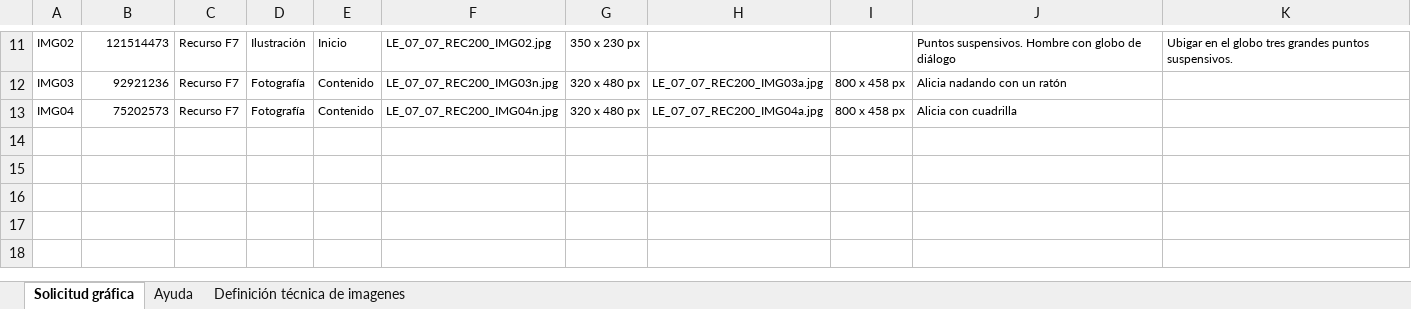
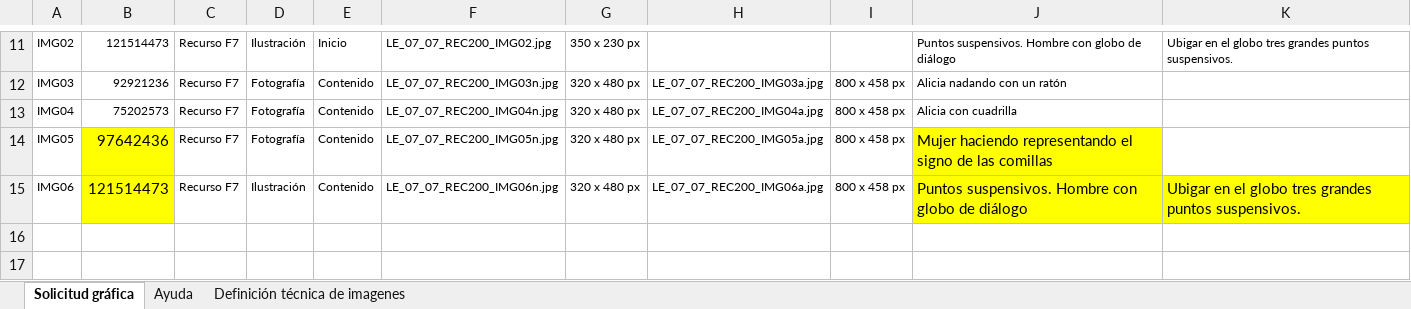
Before and after one commit to AulaPlanetaColombia/Lenguaje, an Excel workbook: fuentes/contenidos/grado07/guion07/SolicitudGraficaLE_07_07_REC200.xlsx, sheet Solicitud gráfica, drawn as a sheet; only a part is shown, gaps mark what is left out; the shorter side is filled out with more unchanged rows; values as stored, in another font and other column widths than the file's, no borders; conditional formats not drawn; the diff names each change by its address in the sheet, - before the commit and + after, or states it on an @@ line.

Commit message:
Ajuste solicitud

```diff
--- a/fuentes/contenidos/grado07/guion07/SolicitudGraficaLE_07_07_REC200.xlsx (sheet Solicitud gráfica)
+++ b/fuentes/contenidos/grado07/guion07/SolicitudGraficaLE_07_07_REC200.xlsx (sheet Solicitud gráfica)
-row 14: (empty)
+row 14: IMG05 | 97642436 | Recurso F7 | Fotografía | Contenido | LE_07_07_REC200_IMG05n.jpg | 320 x 480 px | LE_07_07_REC200_IMG05a.jpg | 800 x 458 px | Mujer haciendo representando el signo de las comillas
-B14:B15 fill: none
+B14:B15 fill: #FFFF00
-J14 fill: none
+J14 fill: #FFFF00
-row 15: (empty)
+row 15: IMG06 | 121514473 | Recurso F7 | Ilustración | Contenido | LE_07_07_REC200_IMG06n.jpg | 320 x 480 px | LE_07_07_REC200_IMG06a.jpg | 800 x 458 px | Puntos suspensivos. Hombre con globo de diálogo | Ubigar en el globo tres grandes puntos suspensivos.
-J15:K15 fill: none
+J15:K15 fill: #FFFF00
```
